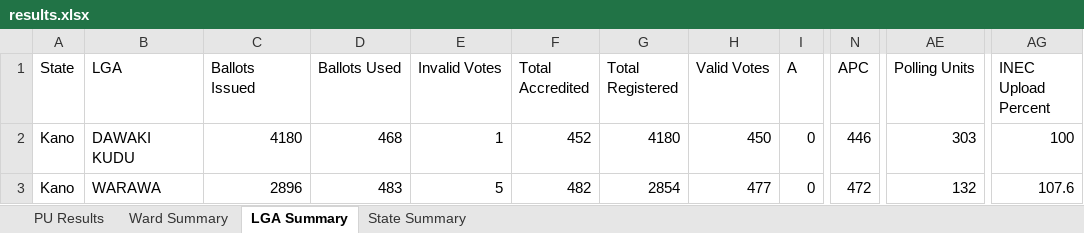
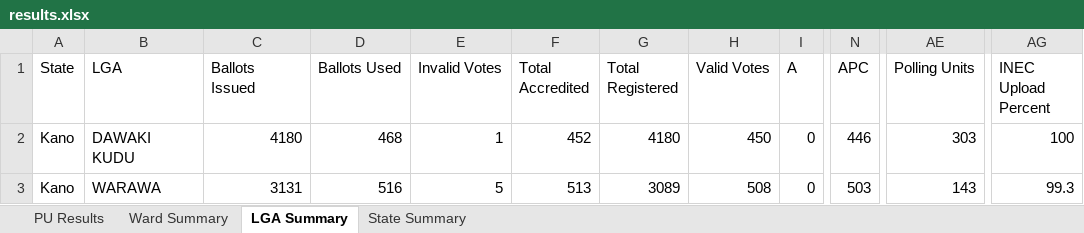
Before and after one commit to africadatawarehouse-netizen/inec-state-pull, an Excel workbook: output/Kano/results.xlsx, sheet LGA Summary, drawn as a sheet; only a part is shown, gaps mark what is left out; values as stored, in another font and other column widths than the file's, no borders; the diff names each change by its address in the sheet, - before the commit and + after, or states it on an @@ line.

```diff
--- a/output/Kano/results.xlsx (sheet LGA Summary)
+++ b/output/Kano/results.xlsx (sheet LGA Summary)
-C3 (Ballots Issued): 2896
+C3 (Ballots Issued): 3131
-D3 (Ballots Used): 483
+D3 (Ballots Used): 516
-F3 (Total Accredited): 482
+F3 (Total Accredited): 513
-G3 (Total Registered): 2854
+G3 (Total Registered): 3089
-H3 (Valid Votes): 477
+H3 (Valid Votes): 508
-N3 (APC): 472
+N3 (APC): 503
-AE3 (Polling Units): 132
+AE3 (Polling Units): 143
-AG3 (INEC Upload Percent): 107.6
+AG3 (INEC Upload Percent): 99.3
```
Also changed, not shown: sheet PU Results, sheet Ward Summary, sheet State Summary, output/Ekiti/results.xlsx, output/Enugu/results.xlsx, 19 other files.
